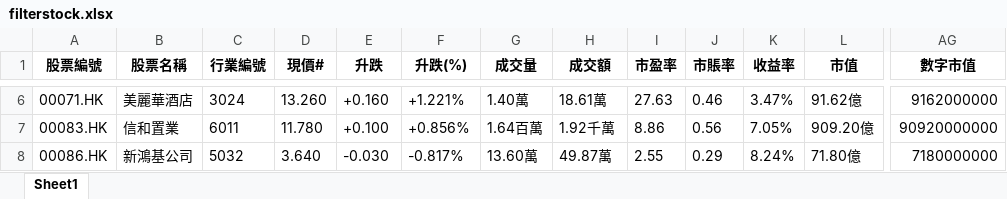
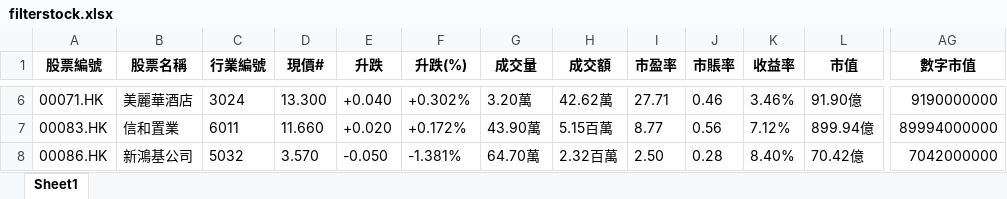
Before and after one commit to PatchQ/MFS, an Excel workbook: filterstock.xlsx, sheet Sheet1, drawn as a sheet; only a part is shown, gaps mark what is left out; values as stored, in another font and other column widths than the file's, no borders; the diff covers the shown part only; the diff names each change by its address in the sheet, - before the commit and + after, or states it on an @@ line.

```diff
--- a/filterstock.xlsx (sheet Sheet1)
+++ b/filterstock.xlsx (sheet Sheet1)
-D6 (現價#): 13.260
+D6 (現價#): 13.300
-E6 (升跌): +0.160
+E6 (升跌): +0.040
-F6 (升跌(%)): +1.221%
+F6 (升跌(%)): +0.302%
-G6 (成交量): 1.40萬
+G6 (成交量): 3.20萬
-H6 (成交額): 18.61萬
+H6 (成交額): 42.62萬
-I6 (市盈率): 27.63
+I6 (市盈率): 27.71
-K6 (收益率): 3.47%
+K6 (收益率): 3.46%
-L6 (市值): 91.62億
+L6 (市值): 91.90億
-AG6 (數字市值): 9162000000
+AG6 (數字市值): 9190000000
-D7 (現價#): 11.780
+D7 (現價#): 11.660
-E7 (升跌): +0.100
+E7 (升跌): +0.020
-F7 (升跌(%)): +0.856%
+F7 (升跌(%)): +0.172%
-G7 (成交量): 1.64百萬
+G7 (成交量): 43.90萬
-H7 (成交額): 1.92千萬
+H7 (成交額): 5.15百萬
-I7 (市盈率): 8.86
+I7 (市盈率): 8.77
-K7 (收益率): 7.05%
+K7 (收益率): 7.12%
-L7 (市值): 909.20億
+L7 (市值): 899.94億
-AG7 (數字市值): 90920000000
+AG7 (數字市值): 89994000000
-D8 (現價#): 3.640
+D8 (現價#): 3.570
-E8 (升跌): -0.030
+E8 (升跌): -0.050
-F8 (升跌(%)): -0.817%
+F8 (升跌(%)): -1.381%
-G8 (成交量): 13.60萬
+G8 (成交量): 64.70萬
-H8 (成交額): 49.87萬
+H8 (成交額): 2.32百萬
-I8 (市盈率): 2.55
+I8 (市盈率): 2.50
-J8 (市賬率): 0.29
+J8 (市賬率): 0.28
-K8 (收益率): 8.24%
+K8 (收益率): 8.40%
-L8 (市值): 71.80億
+L8 (市值): 70.42億
-AG8 (數字市值): 7180000000
+AG8 (數字市值): 7042000000
```
Also changed, not shown: 1 added row, 1 removed row and 1330 edited cells elsewhere in this sheet, filterstock1.xlsx, findstock.xlsx, 6 other files.
